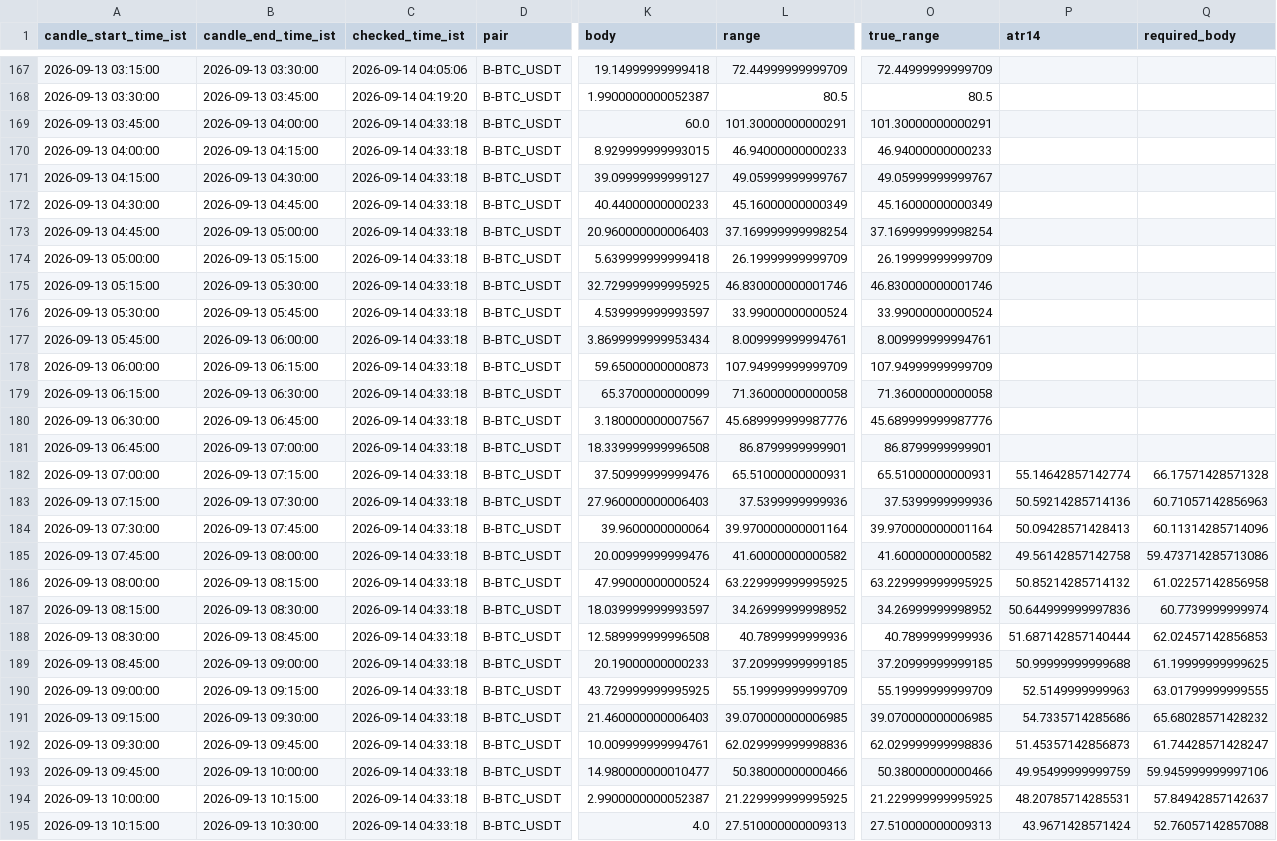
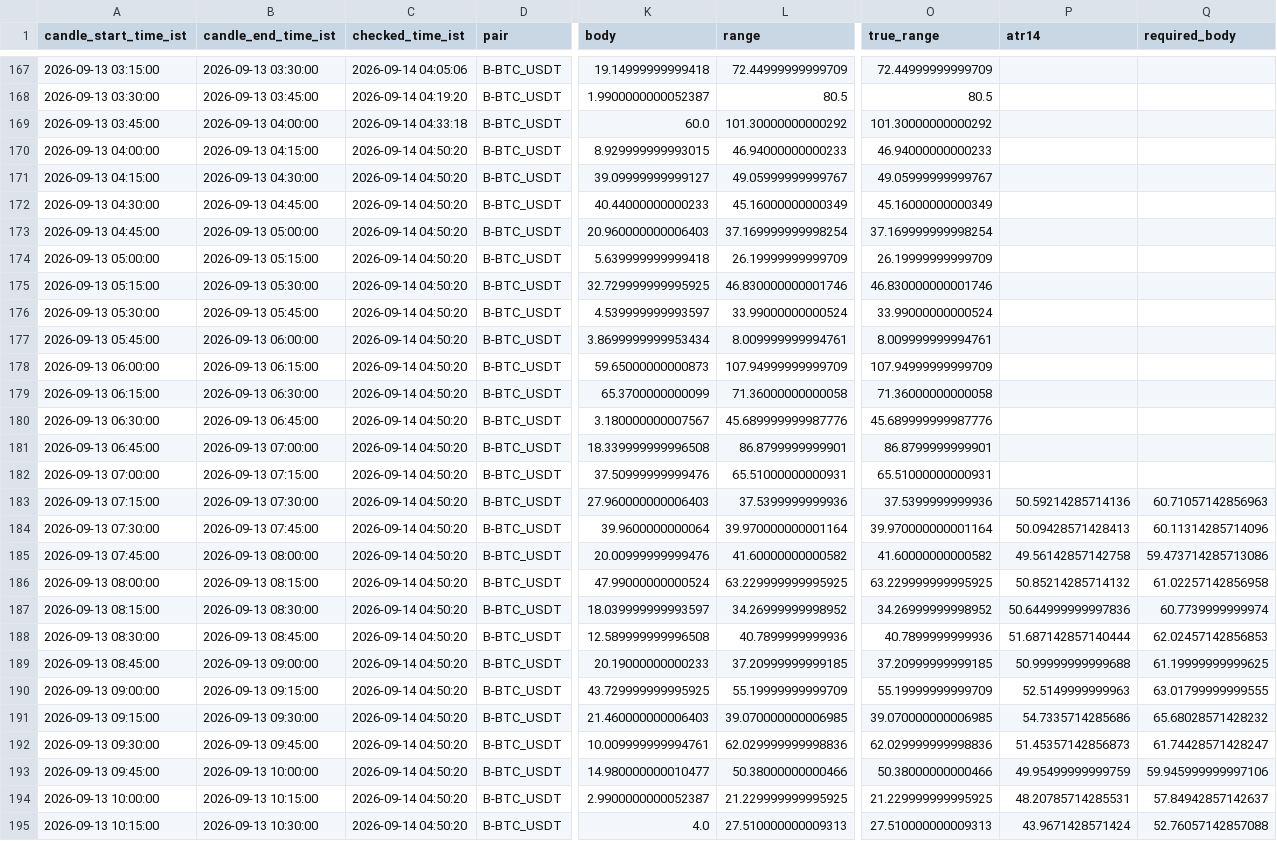
Before and after one commit to bera993258-design/coindcx-candle-alert, a CSV file: output/closed_candles_history.csv, drawn as a sheet; only a part is shown, gaps mark what is left out; the diff covers the shown part only; the diff names each change by its address in the sheet, - before the commit and + after, or states it on an @@ line.

```diff
--- a/output/closed_candles_history.csv
+++ b/output/closed_candles_history.csv
-L169 (range): 101.30000000000291
+L169 (range): 101.30000000000292
-O169 (true_range): 101.30000000000291
+O169 (true_range): 101.30000000000292
-C170:C195 (checked_time_ist): 2026-09-14 04:33:18
+C170:C195 (checked_time_ist): 2026-09-14 04:50:20
-P182 (atr14): 55.14642857142774
+P182 (atr14): (empty)
-Q182 (required_body): 66.17571428571328
+Q182 (required_body): (empty)
```
Also changed, not shown: 1 added row and 72 edited cells elsewhere in this file, output/live_result.csv, 1 other file.
